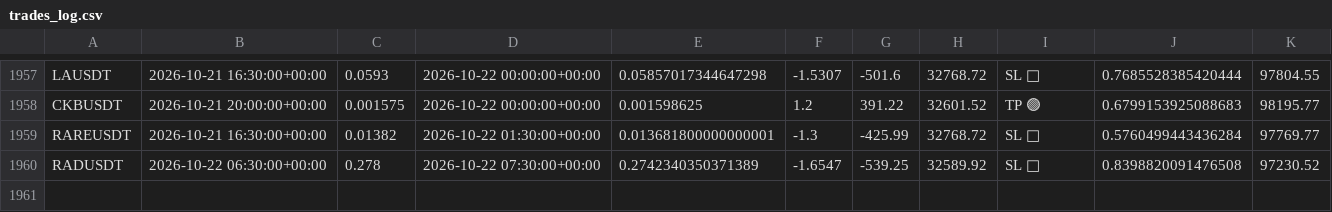
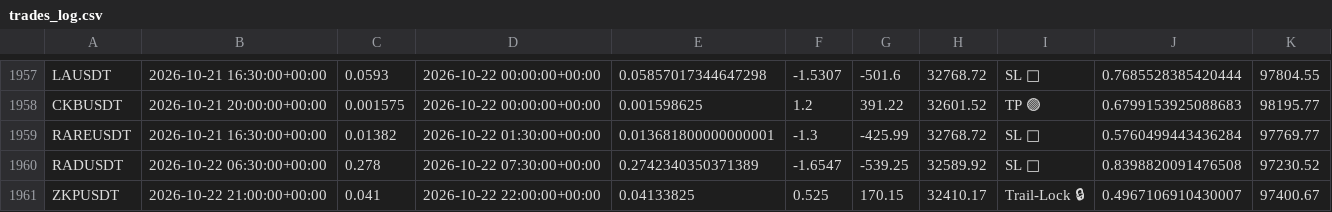
Before and after one commit to tlal1000666-ux/wurfect, a CSV file: trades_log.csv, drawn as a sheet; only a part is shown, gaps mark what is left out.

```diff
--- a/trades_log.csv
+++ b/trades_log.csv
@@ -1960 +1960,2 @@ RAREUSDT,2026-10-21 16:30:00+00:00,0.01382,2026-10-22 01:30:00+00:00,0.013681800
 RADUSDT,2026-10-22 06:30:00+00:00,0.278,2026-10-22 07:30:00+00:00,0.2742340350371389,-1.6547,-539.25,32589.92,SL 🔴,0.8398820091476508,97230.52
+ZKPUSDT,2026-10-22 21:00:00+00:00,0.041,2026-10-22 22:00:00+00:00,0.04133825,0.525,170.15,32410.17,Trail-Lock 🔒,0.4967106910430007,97400.67
```
Also changed, not shown: shadow_trades_log.csv, 1 other file.
